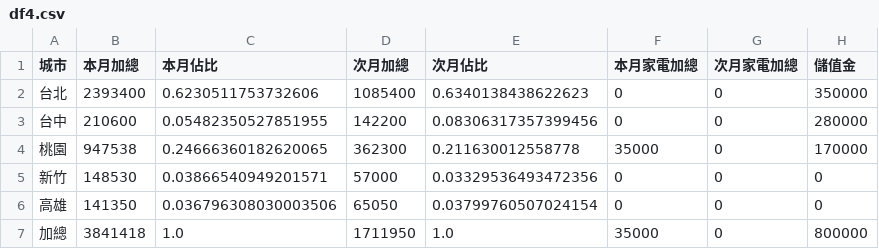
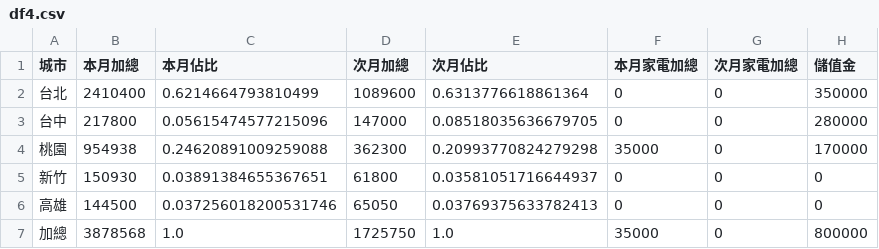
Before and after one commit to jenny-smart/tool-system, a CSV file: dashboard_data/latest/df4.csv, drawn as a sheet.

```diff
--- a/dashboard_data/latest/df4.csv
+++ b/dashboard_data/latest/df4.csv
@@ -1,7 +1,7 @@
 城市,本月加總,本月佔比,次月加總,次月佔比,本月家電加總,次月家電加總,儲值金
-台北,2393400,0.6230511753732606,1085400,0.6340138438622623,0,0,350000
-台中,210600,0.05482350527851955,142200,0.08306317357399456,0,0,280000
-桃園,947538,0.24666360182620065,362300,0.211630012558778,35000,0,170000
-新竹,148530,0.03866540949201571,57000,0.03329536493472356,0,0,0
-高雄,141350,0.036796308030003506,65050,0.03799760507024154,0,0,0
-加總,3841418,1.0,1711950,1.0,35000,0,800000
+台北,2410400,0.6214664793810499,1089600,0.6313776618861364,0,0,350000
+台中,217800,0.05615474577215096,147000,0.08518035636679705,0,0,280000
+桃園,954938,0.24620891009259088,362300,0.20993770824279298,35000,0,170000
+新竹,150930,0.03891384655367651,61800,0.03581051716644937,0,0,0
+高雄,144500,0.037256018200531746,65050,0.03769375633782413,0,0,0
+加總,3878568,1.0,1725750,1.0,35000,0,800000
```
Also changed, not shown: dashboard_data/latest/daily_df.csv, dashboard_data/latest/df1.csv, 6 other files.
